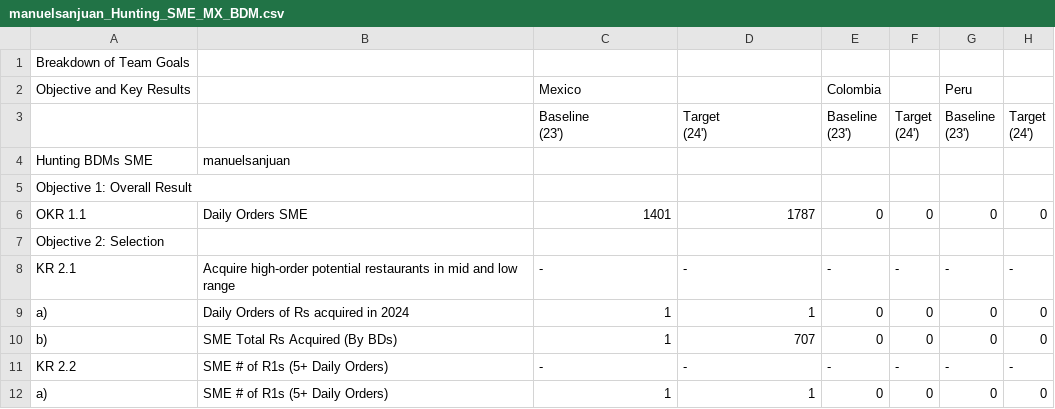
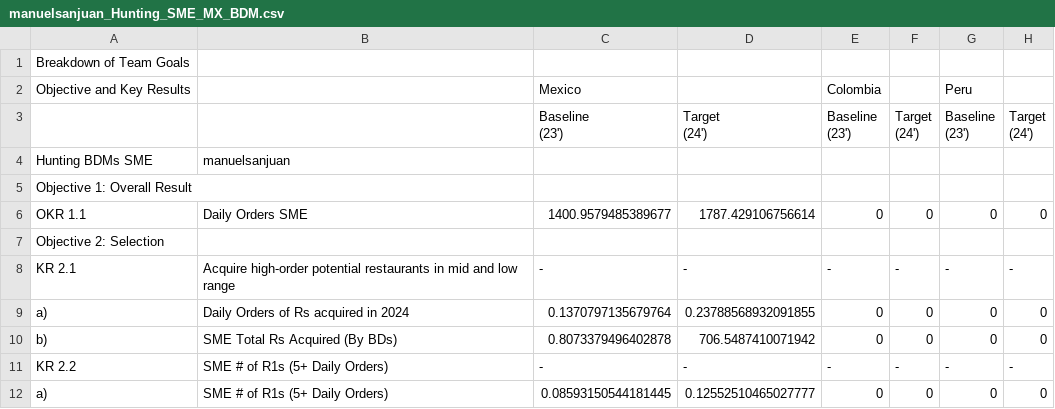
Before and after one commit to mramirezcamacho/TablePerBDM, a CSV file: results/BDM/manuelsanjuan/manuelsanjuan_Hunting_SME_MX_BDM.csv, drawn as a sheet; only a part is shown; the diff names each change by its address in the sheet, - before the commit and + after, or states it on an @@ line.

```diff
--- a/results/BDM/manuelsanjuan/manuelsanjuan_Hunting_SME_MX_BDM.csv
+++ b/results/BDM/manuelsanjuan/manuelsanjuan_Hunting_SME_MX_BDM.csv
-C6 (Mexico): 1401
+C6 (Mexico): 1400.9579485389677
-D6: 1787
+D6: 1787.429106756614
-C9 (Mexico): 1
+C9 (Mexico): 0.1370797135679764
-D9: 1
+D9: 0.23788568932091855
-C10 (Mexico): 1
+C10 (Mexico): 0.8073379496402878
-D10: 707
+D10: 706.5487410071942
-C12 (Mexico): 1
+C12 (Mexico): 0.08593150544181445
-D12: 1
+D12: 0.12552510465027777
```
Also changed, not shown: results/BDM/alelodelarreapina/alelodelarreapina_Hunting_CKA_MX_BDM.csv, results/BDM/danielaramirez/danielaramirez_Hunting_SME_CO_BDM.csv, 47 other files.
